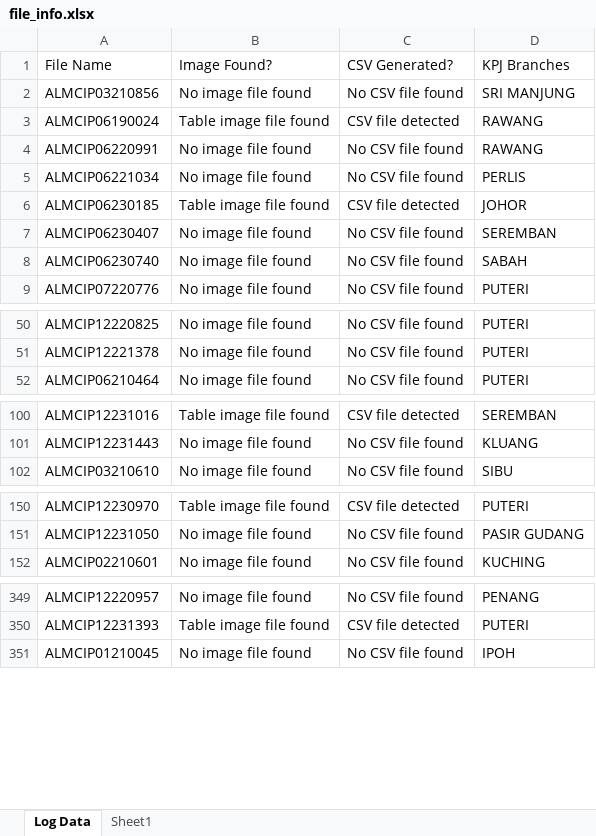
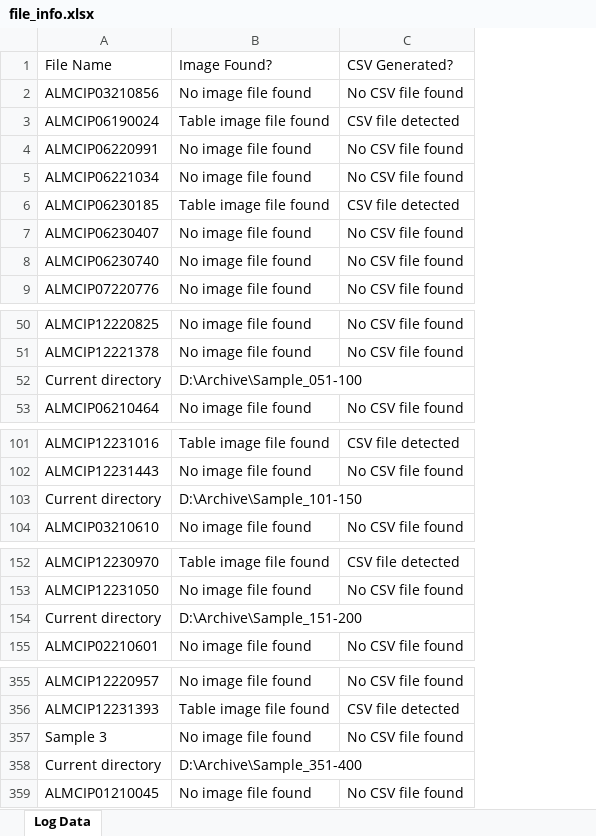
Before and after one commit to Jacky0111/Consignment-Itemized-Data, an Excel workbook: file_info.xlsx, sheet Log Data, drawn as a sheet; only a part is shown, gaps mark what is left out; values as stored, in another font and other column widths than the file's, no cell formats; removed rows and columns are numbered as before the commit, all else as after; the diff covers the shown part only; the diff names each change by its address in the sheet, - before the commit and + after, or states it on an @@ line.

```diff
--- a/file_info.xlsx (sheet Log Data)
+++ b/file_info.xlsx (sheet Log Data)
-sheet tab: Sheet1
-column D, rows 1-9: KPJ Branches | SRI MANJUNG | RAWANG | RAWANG | PERLIS | JOHOR | SEREMBAN | SABAH | PUTERI; rows 50-52: all PUTERI; rows 100-102: SEREMBAN | KLUANG | SIBU; rows 150-152: PUTERI | PASIR GUDANG | KUCHING; rows 349-351: PENANG | PUTERI | IPOH
+row 52: Current directory | D:\Archive\Sample_051-100
+row 103: Current directory | D:\Archive\Sample_101-150
+row 154: Current directory | D:\Archive\Sample_151-200
+row 357: Sample 3 | No image file found | No CSV file found
+row 358: Current directory | D:\Archive\Sample_351-400
```
Also changed, not shown: 337 added rows and 1 edited cell elsewhere in this sheet, cell formats.
